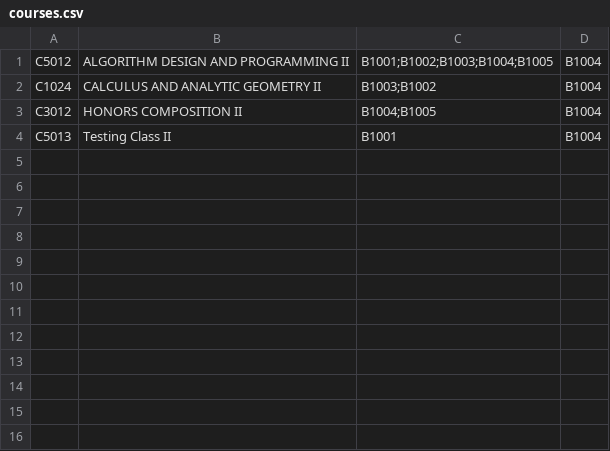
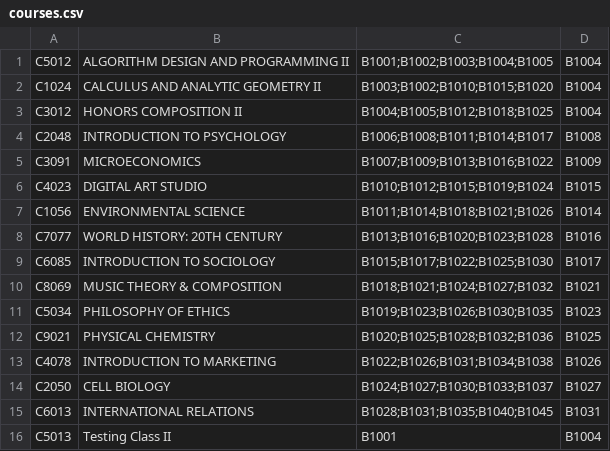
Before and after one commit to bpmryandinh/Alpha-Project2, a CSV file: src/main/resources/data/courses.csv, drawn as a sheet.

```diff
--- a/src/main/resources/data/courses.csv
+++ b/src/main/resources/data/courses.csv
@@ -1,4 +1,16 @@
 C5012,ALGORITHM DESIGN AND PROGRAMMING II,B1001;B1002;B1003;B1004;B1005,B1004
-C1024,CALCULUS AND ANALYTIC GEOMETRY II,B1003;B1002,B1004
-C3012,HONORS COMPOSITION II,B1004;B1005,B1004
+C1024,CALCULUS AND ANALYTIC GEOMETRY II,B1003;B1002;B1010;B1015;B1020,B1004
+C3012,HONORS COMPOSITION II,B1004;B1005;B1012;B1018;B1025,B1004
+C2048,INTRODUCTION TO PSYCHOLOGY,B1006;B1008;B1011;B1014;B1017,B1008
+C3091,MICROECONOMICS,B1007;B1009;B1013;B1016;B1022,B1009
+C4023,DIGITAL ART STUDIO,B1010;B1012;B1015;B1019;B1024,B1015
+C1056,ENVIRONMENTAL SCIENCE,B1011;B1014;B1018;B1021;B1026,B1014
+C7077,WORLD HISTORY: 20TH CENTURY,B1013;B1016;B1020;B1023;B1028,B1016
+C6085,INTRODUCTION TO SOCIOLOGY,B1015;B1017;B1022;B1025;B1030,B1017
+C8069,MUSIC THEORY & COMPOSITION,B1018;B1021;B1024;B1027;B1032,B1021
+C5034,PHILOSOPHY OF ETHICS,B1019;B1023;B1026;B1030;B1035,B1023
+C9021,PHYSICAL CHEMISTRY,B1020;B1025;B1028;B1032;B1036,B1025
+C4078,INTRODUCTION TO MARKETING,B1022;B1026;B1031;B1034;B1038,B1026
+C2050,CELL BIOLOGY,B1024;B1027;B1030;B1033;B1037,B1027
+C6013,INTERNATIONAL RELATIONS,B1028;B1031;B1035;B1040;B1045,B1031
 C5013,Testing Class II,B1001,B1004
```
Also changed, not shown: src/main/resources/data/coursesData.csv, 10 other files.
